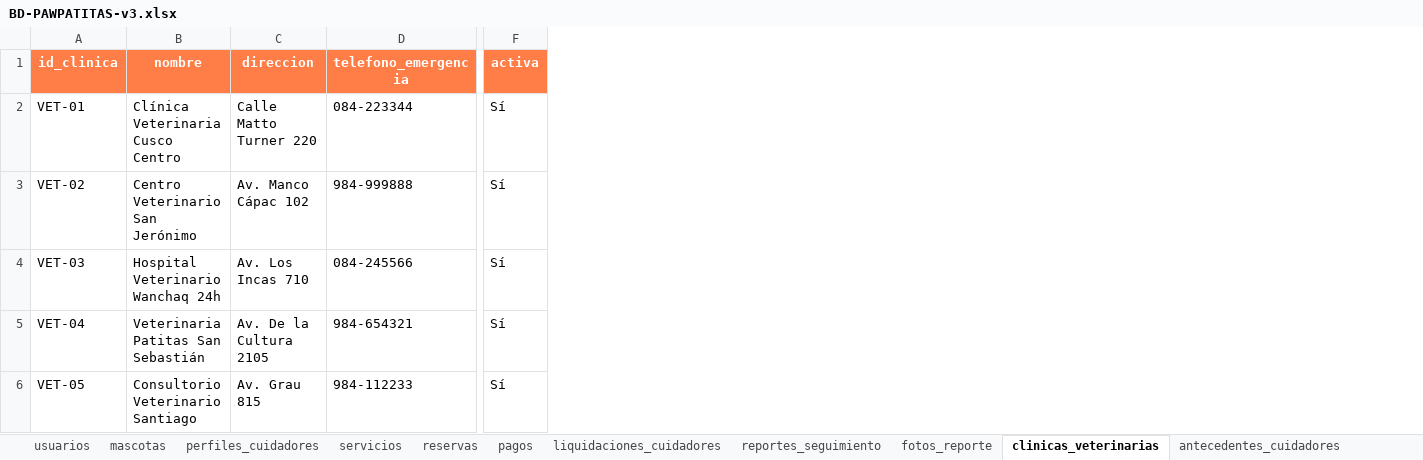
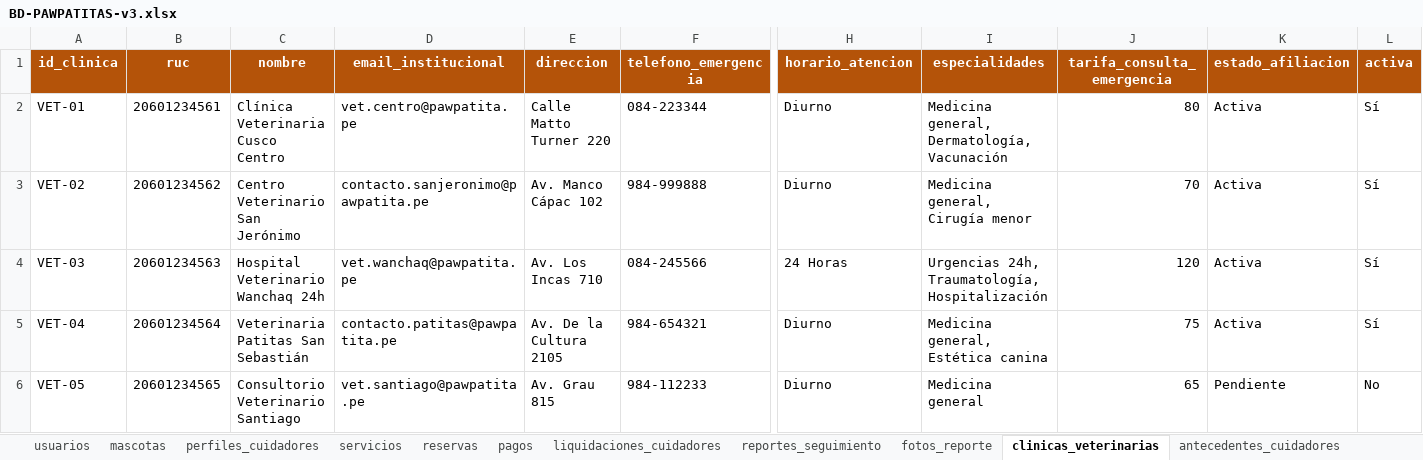
Before and after one commit to RubikAnton/pawPatita, an Excel workbook: BD-PAWPATITAS-v3.xlsx, sheet clinicas_veterinarias, drawn as a sheet; only a part is shown, gaps mark what is left out; values as stored, in another font and other column widths than the file's, no borders; addresses are those after the commit; the diff covers the shown part only; the diff names each change by its address in the sheet, - before the commit and + after, or states it on an @@ line.

Commit message:
Paw Patita Cusco v4.0: Sistema integral 4 roles, BD 22 pestanas y documentacion completa

```diff
--- a/BD-PAWPATITAS-v3.xlsx (sheet clinicas_veterinarias)
+++ b/BD-PAWPATITAS-v3.xlsx (sheet clinicas_veterinarias)
+column B (ruc), rows 2-6: 20601234561 | 20601234562 | 20601234563 | 20601234564 | 20601234565
+column D (email_institucional), rows 2-6: vet.centro@pawpatita.pe | contacto.sanjeronimo@pawpatita.pe | vet.wanchaq@pawpatita.pe | contacto.patitas@pawpatita.pe | vet.santiago@pawpatita.pe
+column H (horario_atencion), rows 2-6: Diurno | Diurno | 24 Horas | Diurno | Diurno
+column I (especialidades), rows 2-6: Medicina general, Dermatología, Vacunación | Medicina general, Cirugía menor | Urgencias 24h, Traumatología, Hospitalización | Medicina general, Estética canina | Medicina general
+column J (tarifa_consulta_emergencia), rows 2-6: 80 | 70 | 120 | 75 | 65
+column K (estado_afiliacion), rows 2-6: Activa | Activa | Activa | Activa | Pendiente
-A1 fill: #FF7E47
+A1 fill: #B45309
-C1 fill: #FF7E47
+C1 fill: #B45309
-E1:F1 fill: #FF7E47
+E1:F1 fill: #B45309
-L1 fill: #FF7E47
+L1 fill: #B45309
-L6 (activa): Sí
+L6 (activa): No
```
Also changed, not shown: cell formats elsewhere in this sheet, sheet reservas, sheet pagos, sheet usuarios, sheet liquidaciones_cuidadores, sheet mascotas, sheet incidencias_emergencias, 6 more sheets, other sheet tabs, 12 other files.
